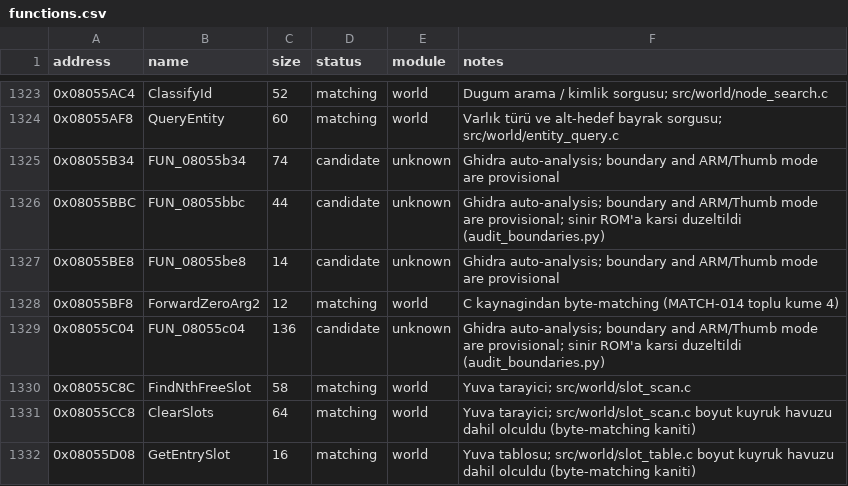
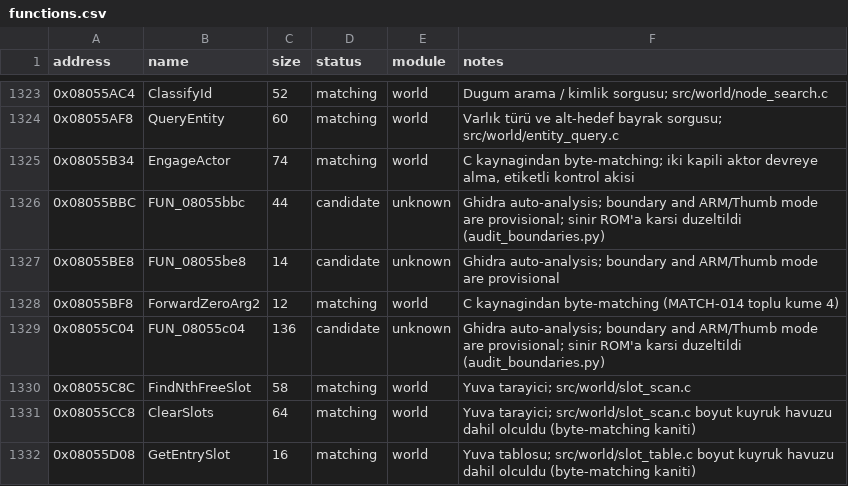
Before and after one commit to ahm3texe/gta-advance, a CSV file: data/functions.csv, drawn as a sheet; only a part is shown, gaps mark what is left out.

```diff
--- a/data/functions.csv
+++ b/data/functions.csv
@@ -1324,3 +1324,3 @@ address,name,size,status,module,notes
 0x08055AF8,QueryEntity,60,matching,world,Varlık türü ve alt-hedef bayrak sorgusu; src/world/entity_query.c
-0x08055B34,FUN_08055b34,74,candidate,unknown,Ghidra auto-analysis; boundary and ARM/Thumb mode are provisional
+0x08055B34,EngageActor,74,matching,world,"C kaynagindan byte-matching; iki kapili aktor devreye alma, etiketli kontrol akisi"
 0x08055BBC,FUN_08055bbc,44,candidate,unknown,Ghidra auto-analysis; boundary and ARM/Thumb mode are provisional; sinir ROM'a karsi duzeltildi (audit_boundaries.py)
```
Also changed, not shown: data/c_sources.csv, data/matching_regions.csv, 3 other files.
